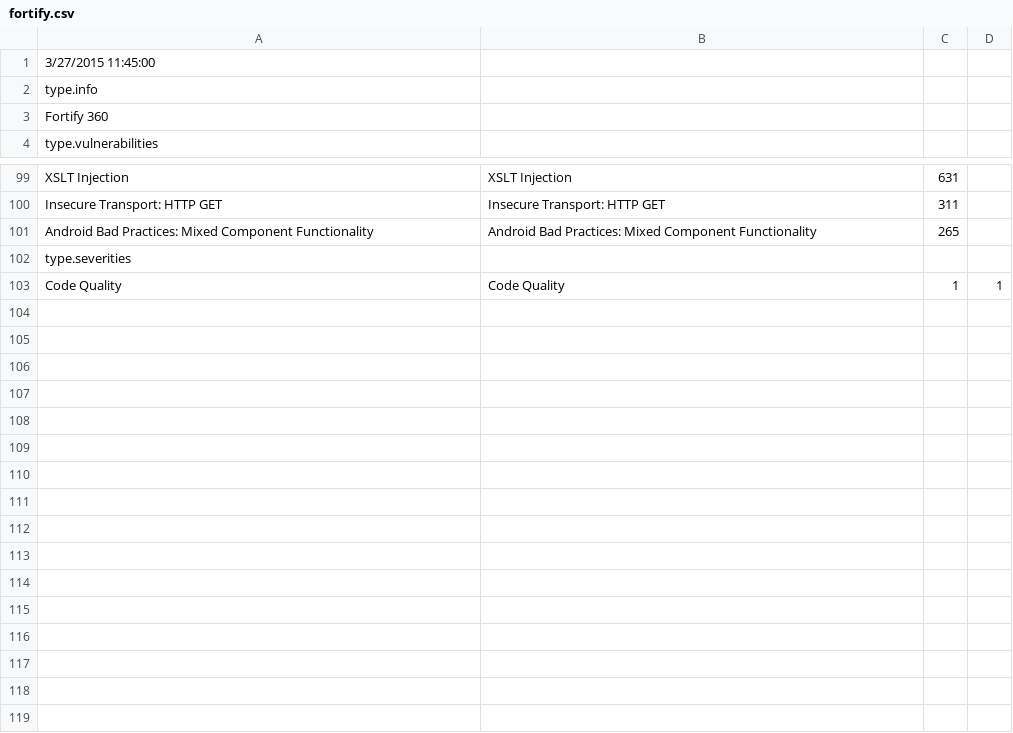
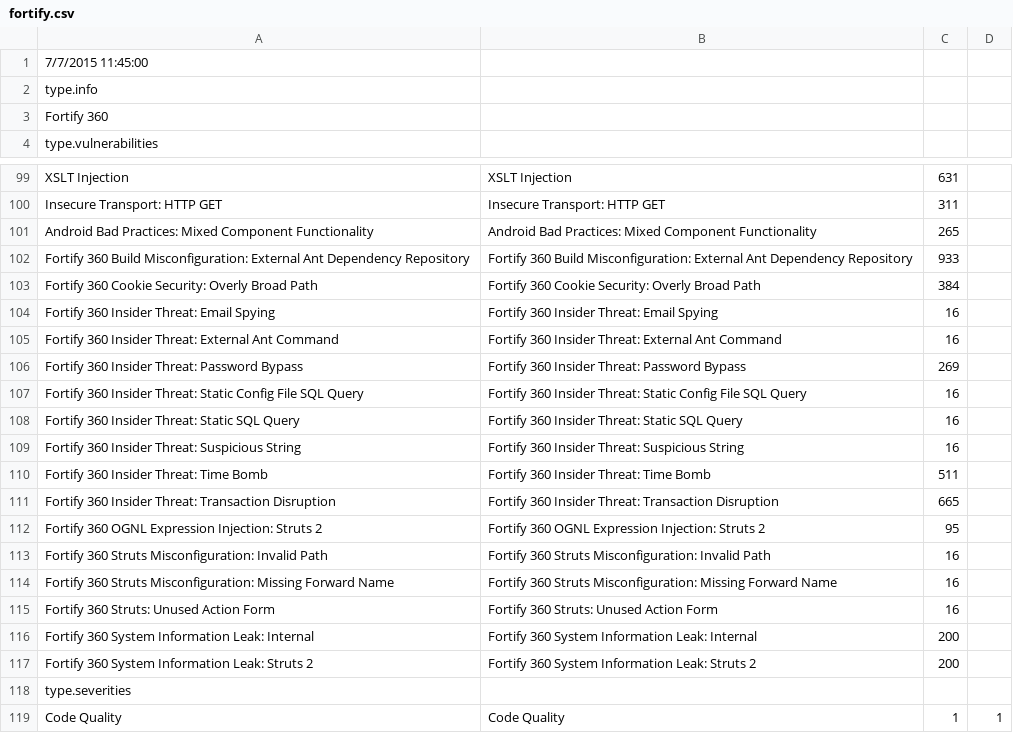
Before and after one commit to denimgroup/threadfix, a CSV file: threadfix-importers/src/main/resources/mappings/scanner/fortify.csv, drawn as a sheet; only a part is shown, gaps mark what is left out.

Commit message:
DGTF-1660 adds some fortify mappings

```diff
--- a/threadfix-importers/src/main/resources/mappings/scanner/fortify.csv
+++ b/threadfix-importers/src/main/resources/mappings/scanner/fortify.csv
@@ -1,2 +1,2 @@
-3/27/2015 11:45:00
+7/7/2015 11:45:00
 type.info,,
@@ -101,2 +101,18 @@ Insecure Transport: HTTP GET,Insecure Transport: HTTP GET,311
 Android Bad Practices: Mixed Component Functionality,Android Bad Practices: Mixed Component Functionality,265
+Fortify 360 Build Misconfiguration: External Ant Dependency Repository,Fortify 360 Build Misconfiguration: External Ant Dependency Repository,933
+Fortify 360 Cookie Security: Overly Broad Path,Fortify 360 Cookie Security: Overly Broad Path,384
+Fortify 360 Insider Threat: Email Spying,Fortify 360 Insider Threat: Email Spying,16
+Fortify 360 Insider Threat: External Ant Command,Fortify 360 Insider Threat: External Ant Command,16
+Fortify 360 Insider Threat: Password Bypass,Fortify 360 Insider Threat: Password Bypass,269
+Fortify 360 Insider Threat: Static Config File SQL Query,Fortify 360 Insider Threat: Static Config File SQL Query,16
+Fortify 360 Insider Threat: Static SQL Query,Fortify 360 Insider Threat: Static SQL Query,16
+Fortify 360 Insider Threat: Suspicious String,Fortify 360 Insider Threat: Suspicious String,16
+Fortify 360 Insider Threat: Time Bomb,Fortify 360 Insider Threat: Time Bomb,511
+Fortify 360 Insider Threat: Transaction Disruption,Fortify 360 Insider Threat: Transaction Disruption,665
+Fortify 360 OGNL Expression Injection: Struts 2,Fortify 360 OGNL Expression Injection: Struts 2,95
+Fortify 360 Struts Misconfiguration: Invalid Path,Fortify 360 Struts Misconfiguration: Invalid Path,16
+Fortify 360 Struts Misconfiguration: Missing Forward Name,Fortify 360 Struts Misconfiguration: Missing Forward Name,16
+Fortify 360 Struts: Unused Action Form,Fortify 360 Struts: Unused Action Form,16
+Fortify 360 System Information Leak: Internal,Fortify 360 System Information Leak: Internal,200
+Fortify 360 System Information Leak: Struts 2,Fortify 360 System Information Leak: Struts 2,200
 type.severities,,
```
